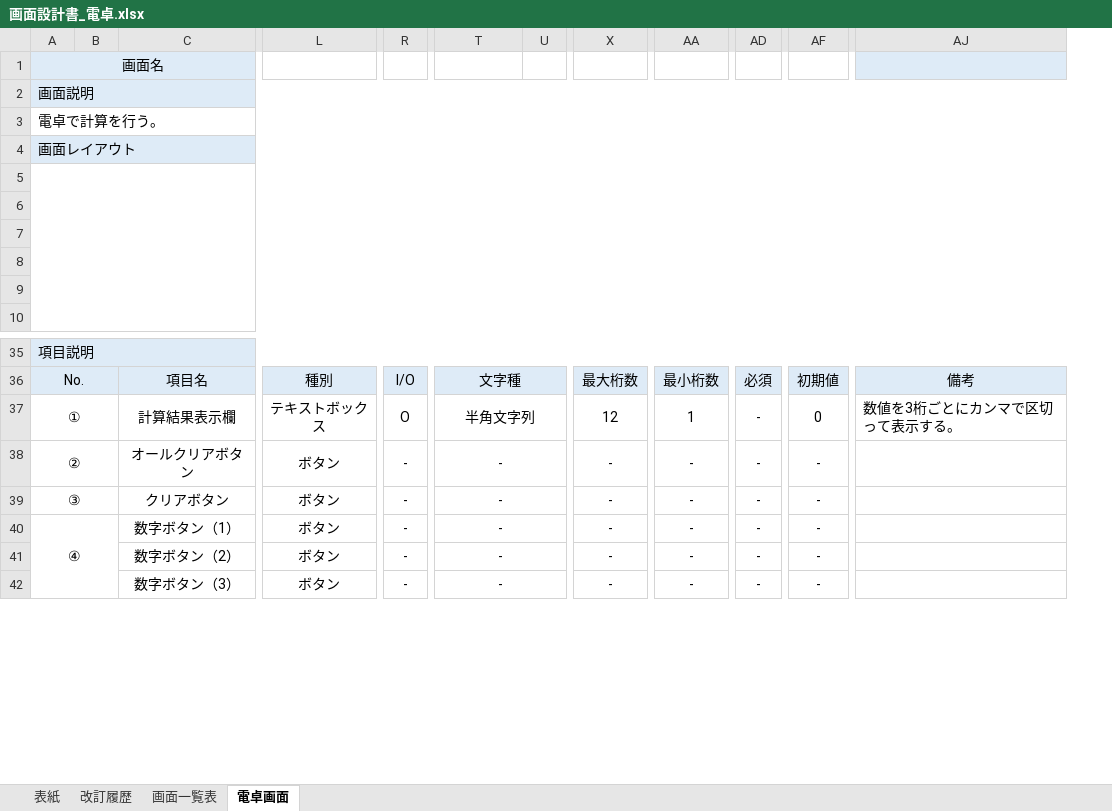
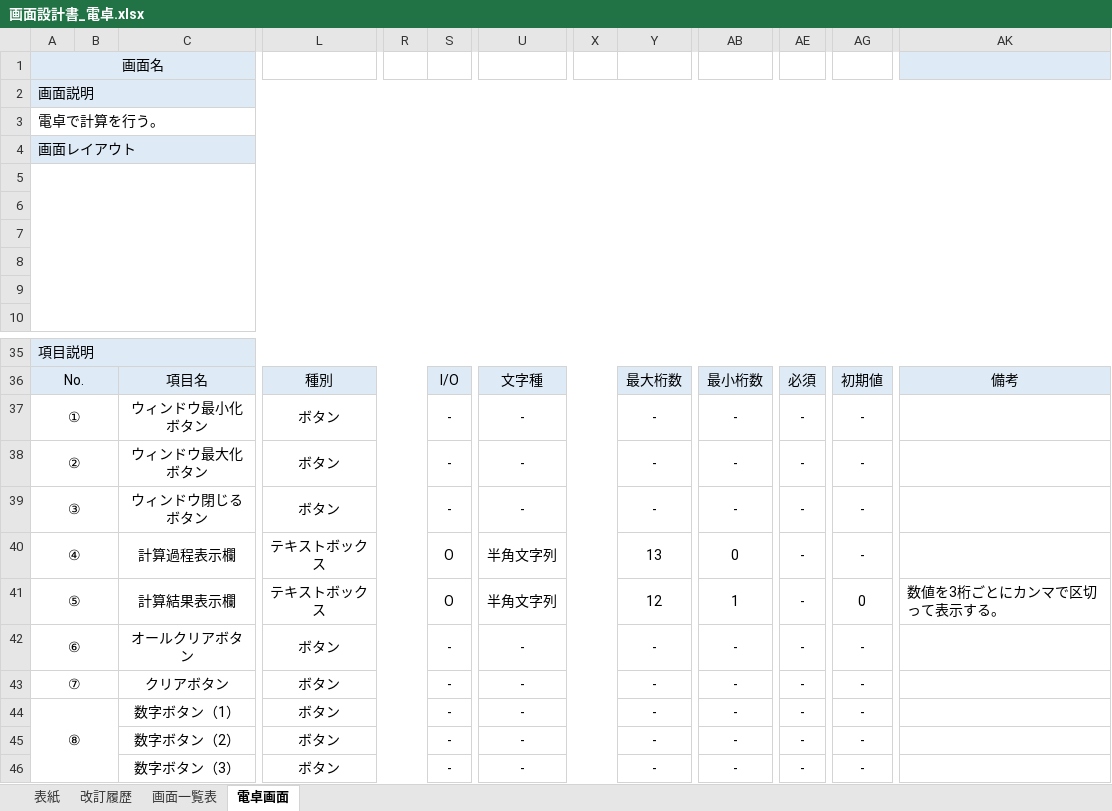
Before and after one commit to YutoMatsunaga-kennsyu/share_kennsyu_matsunaga.yuto, an Excel workbook: 画面設計書/画面設計書_電卓.xlsx, sheet 電卓画面, drawn as a sheet; only a part is shown, gaps mark what is left out; values as stored, in another font and other column widths than the file's, no borders; charts and pictures not drawn; removed rows and columns are numbered as before the commit, all else as after; rows hold the shown columns only; the diff covers the shown part only; the diff names each change by its address in the sheet, - before the commit and + after, or states it on an @@ line.

Commit message:
画面設計書（レビュー指摘反映 8月25日）

```diff
--- a/画面設計書/画面設計書_電卓.xlsx (sheet 電卓画面)
+++ b/画面設計書/画面設計書_電卓.xlsx (sheet 電卓画面)
+column R, empty
-column U, empty
+column X, empty
-row 37: ① |  | 計算結果表示欄 | テキストボックス | O | 半角文字列 |  | 12 | 1 | - | 0 | 数値を3桁ごとにカンマで区切って表示する。
+row 37: ① |  | ウィンドウ最小化ボタン | ボタン |  | - | - |  | - | - | - | -
-C38: オールクリアボタン
+C38: ウィンドウ最大化ボタン
-C39: クリアボタン
+C39: ウィンドウ閉じるボタン
+row 40: ④ |  | 計算過程表示欄 | テキストボックス |  | O | 半角文字列 |  | 13 | 0 | - | -
+row 41: ⑤ |  | 計算結果表示欄 | テキストボックス |  | O | 半角文字列 |  | 12 | 1 | - | 0 | 数値を3桁ごとにカンマで区切って表示する。
+row 42: ⑥ |  | オールクリアボタン | ボタン |  | - | - |  | - | - | - | -
+row 43: ⑦ |  | クリアボタン | ボタン |  | - | - |  | - | - | - | -
-A44: ④
+A44: ⑧
```
Also changed, not shown: 5 added rows and 25 edited cells elsewhere in this sheet, sheet 改訂履歴, charts or pictures.
